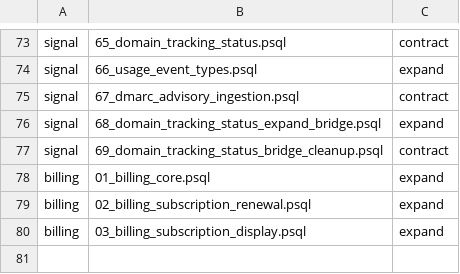
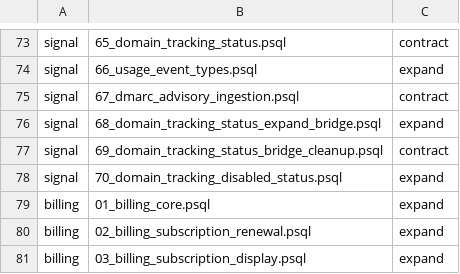
Before and after one commit to Apollo-Deploy/Apollo-Deploy-Backend, a TSV file: infra/migration-phases.tsv, drawn as a sheet; only a part is shown, gaps mark what is left out; the diff names each change by its address in the sheet, - before the commit and + after, or states it on an @@ line.

Commit message:
release: allow disabled domain tracking status (#5)

```diff
--- a/infra/migration-phases.tsv
+++ b/infra/migration-phases.tsv
+row 78: signal | 70_domain_tracking_disabled_status.psql | expand
```
Also changed, not shown: 1 other file.
